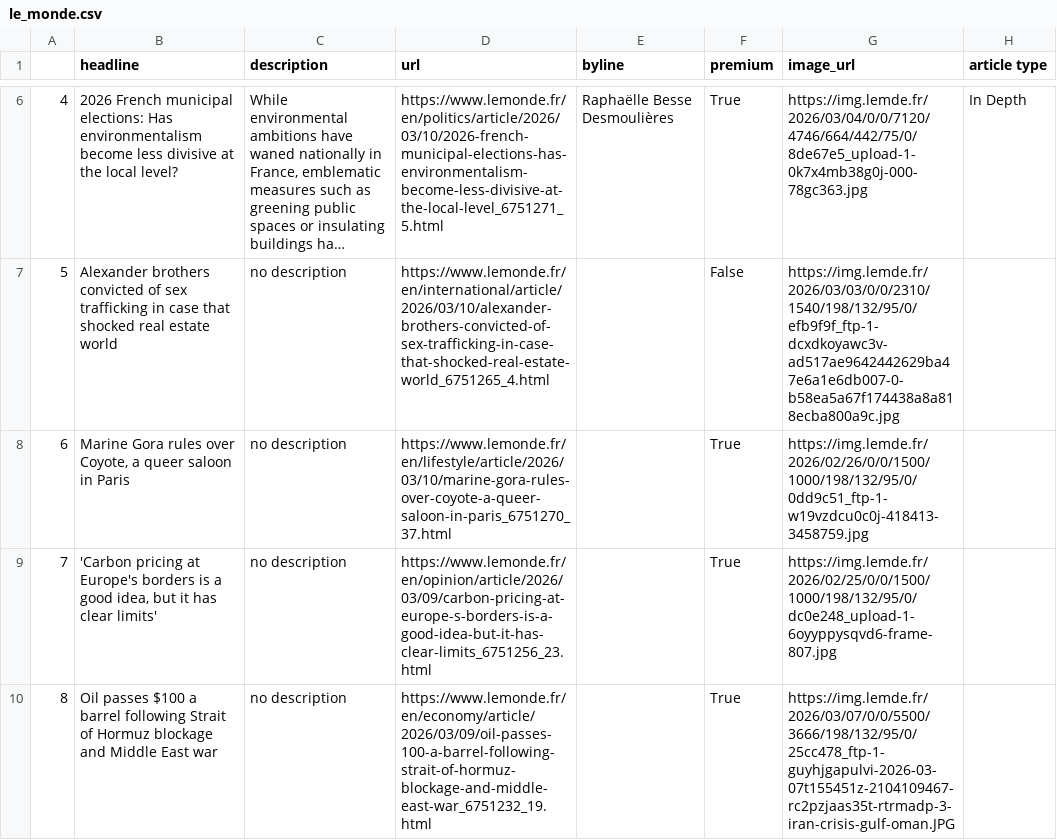
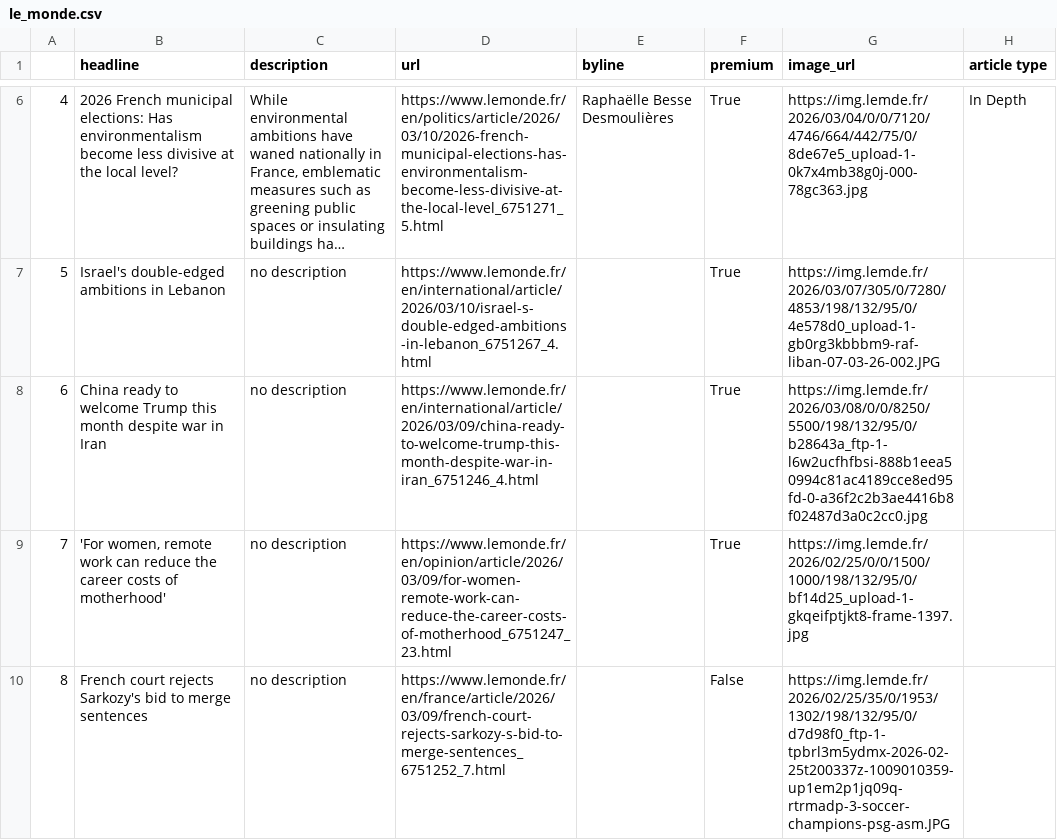
Before and after one commit to helenawittlich/scraping, a CSV file: le_monde.csv, drawn as a sheet; only a part is shown, gaps mark what is left out; long unchanged cells end in …; removed rows and columns are numbered as before the commit, all else as after; the diff covers the shown part only; the diff names each change by its address in the sheet, - before the commit and + after, or states it on an @@ line.

```diff
--- a/le_monde.csv
+++ b/le_monde.csv
@@ column A renumbered from row 3 down @@
-row 7: 5 | Alexander brothers convicted of sex trafficking in case that shocked real estate world | no description | https://www.lemonde.fr/en/international/article/2026/03/10/alexander-brothers-convicted-of-sex-trafficking-in-case-that-shocked-real-estate-world_6751265_4.html |  | False | https://img.lemde.fr/2026/03/03/0/0/2310/1540/198/132/95/0/efb9f9f_ftp-1-dcxdkoyawc3v-ad517ae9642442629ba47e6a1e6db007-0-b58ea5a67f174438a8a818ecba800a9c.jpg
-B7 (headline): Marine Gora rules over Coyote, a queer saloon in Paris
+B7 (headline): Israel's double-edged ambitions in Lebanon
-D7 (url): https://www.lemonde.fr/en/lifestyle/article/2026/03/10/marine-gora-rules-over-coyote-a-queer-saloon-in-paris_6751270_37.html
+D7 (url): https://www.lemonde.fr/en/international/article/2026/03/10/israel-s-double-edged-ambitions-in-lebanon_6751267_4.html
-G7 (image_url): https://img.lemde.fr/2026/02/26/0/0/1500/1000/198/132/95/0/0dd9c51_ftp-1-w19vzdcu0c0j-418413-3458759.jpg
+G7 (image_url): https://img.lemde.fr/2026/03/07/305/0/7280/4853/198/132/95/0/4e578d0_upload-1-gb0rg3kbbbm9-raf-liban-07-03-26-002.JPG
-B8 (headline): 'Carbon pricing at Europe's borders is a good idea, but it has clear limits'
+B8 (headline): China ready to welcome Trump this month despite war in Iran
-D8 (url): https://www.lemonde.fr/en/opinion/article/2026/03/09/carbon-pricing-at-europe-s-borders-is-a-good-idea-but-it-has-clear-limits_6751256_23.html
+D8 (url): https://www.lemonde.fr/en/international/article/2026/03/09/china-ready-to-welcome-trump-this-month-despite-war-in-iran_6751246_4.html
-G8 (image_url): https://img.lemde.fr/2026/02/25/0/0/1500/1000/198/132/95/0/dc0e248_upload-1-6oyyppysqvd6-frame-807.jpg
+G8 (image_url): https://img.lemde.fr/2026/03/08/0/0/8250/5500/198/132/95/0/b28643a_ftp-1-l6w2ucfhfbsi-888b1eea50994c81ac4189cce8ed95fd-0-a36f2c2b3ae4416b8f02487d3a0c2cc0.jpg
-B9 (headline): Oil passes $100 a barrel following Strait of Hormuz blockage and Middle East war
+B9 (headline): 'For women, remote work can reduce the career costs of motherhood'
-D9 (url): https://www.lemonde.fr/en/economy/article/2026/03/09/oil-passes-100-a-barrel-following-strait-of-hormuz-blockage-and-middle-east-war_6751232_19.html
+D9 (url): https://www.lemonde.fr/en/opinion/article/2026/03/09/for-women-remote-work-can-reduce-the-career-costs-of-motherhood_6751247_23.html
-G9 (image_url): https://img.lemde.fr/2026/03/07/0/0/5500/3666/198/132/95/0/25cc478_ftp-1-guyhjgapulvi-2026-03-07t155451z-2104109467-rc2pzjaas35t-rtrmadp-3-iran-crisis-gulf-oman.JPG
+G9 (image_url): https://img.lemde.fr/2026/02/25/0/0/1500/1000/198/132/95/0/bf14d25_upload-1-gkqeifptjkt8-frame-1397.jpg
+row 10: 8 | French court rejects Sarkozy's bid to merge sentences | no description | https://www.lemonde.fr/en/france/article/2026/03/09/french-court-rejects-sarkozy-s-bid-to-merge-sentences_6751252_7.html |  | False | https://img.lemde.fr/2026/02/25/35/0/1953/1302/198/132/95/0/d7d98f0_ftp-1-tpbrl3m5ydmx-2026-02-25t200337z-1009010359-up1em2p1jq09q-rtrmadp-3-soccer-champions-psg-asm.JPG
```
Also changed, not shown: 4 added rows, 6 removed rows and 20 edited cells elsewhere in this file.
